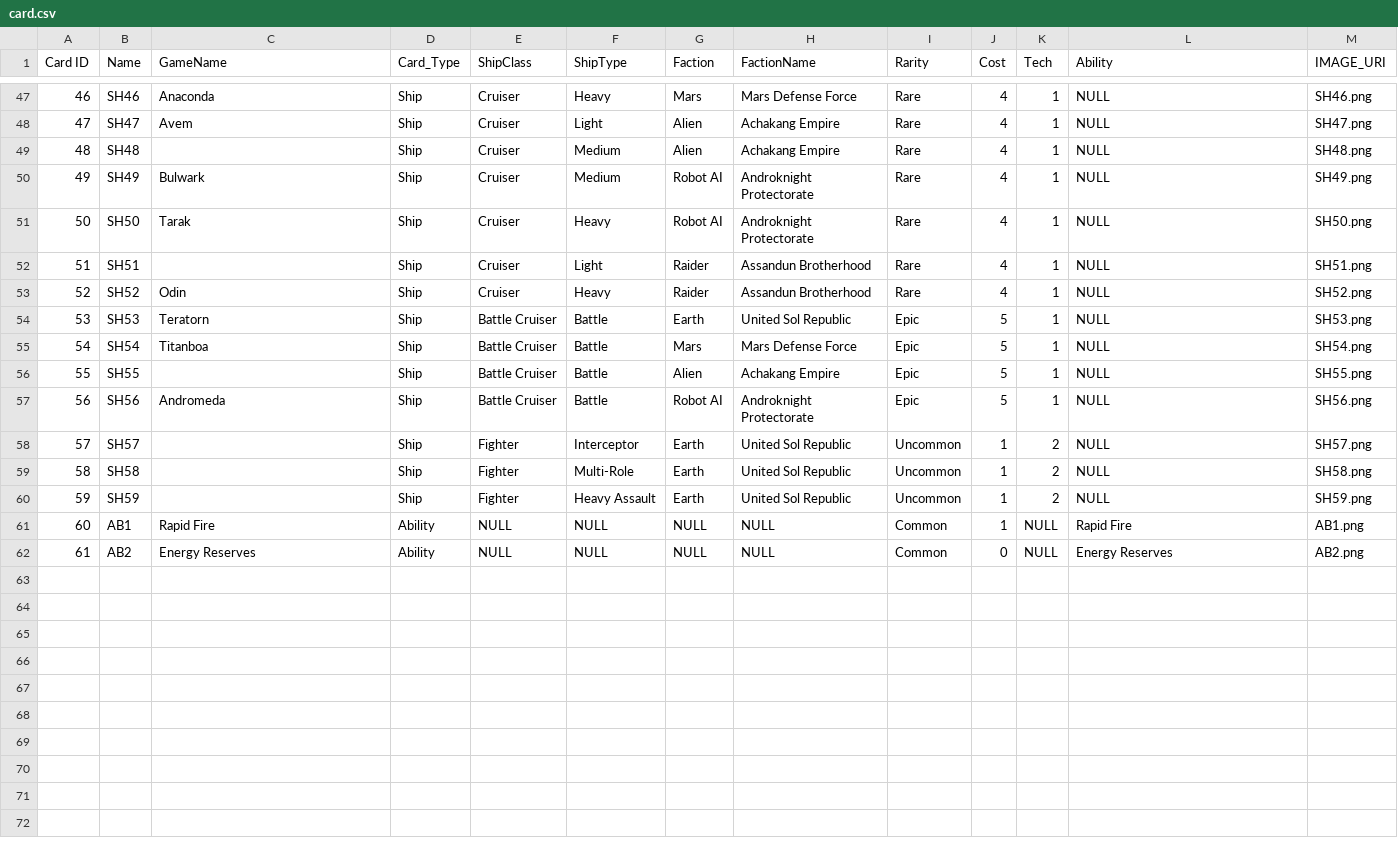
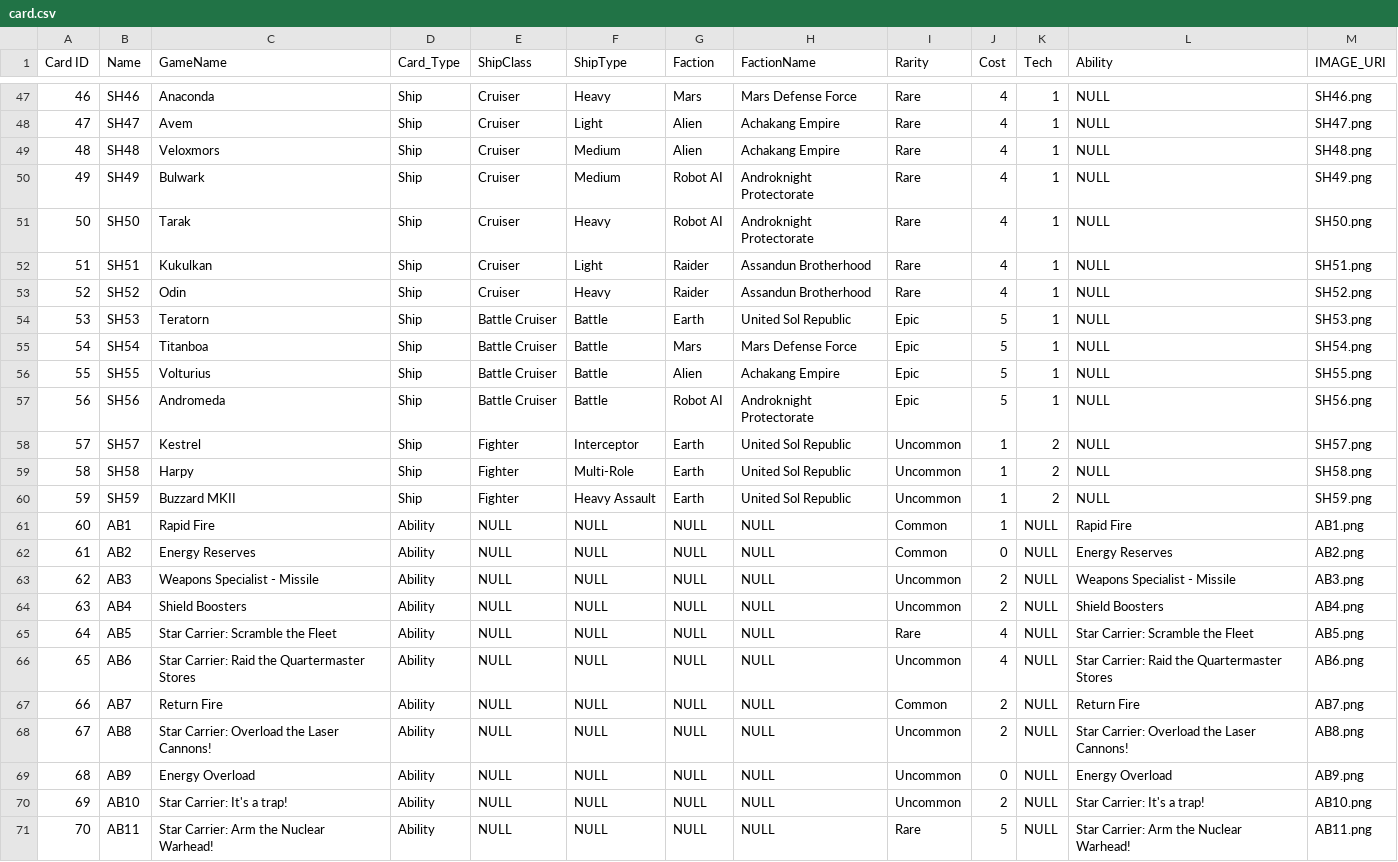
Before and after one commit to Rent1JeremyL/SpaceForce_Contracts, a CSV file: card_data/card.csv, drawn as a sheet; only a part is shown, gaps mark what is left out; the diff covers the shown part only.

Commit message:
Update card.csv

```diff
--- a/card_data/card.csv
+++ b/card_data/card.csv
@@ -48,6 +48,6 @@ Card ID|Name|GameName|Card_Type|ShipClass|ShipType|Faction|FactionName|Rarity|Co
 47|SH47|Avem|Ship|Cruiser|Light|Alien|Achakang Empire|Rare|4|1|NULL|SH47.png
-48|SH48||Ship|Cruiser|Medium|Alien|Achakang Empire|Rare|4|1|NULL|SH48.png
+48|SH48|Veloxmors|Ship|Cruiser|Medium|Alien|Achakang Empire|Rare|4|1|NULL|SH48.png
 49|SH49|Bulwark|Ship|Cruiser|Medium|Robot AI|Androknight Protectorate|Rare|4|1|NULL|SH49.png
 50|SH50|Tarak|Ship|Cruiser|Heavy|Robot AI|Androknight Protectorate|Rare|4|1|NULL|SH50.png
-51|SH51||Ship|Cruiser|Light|Raider|Assandun Brotherhood|Rare|4|1|NULL|SH51.png
+51|SH51|Kukulkan|Ship|Cruiser|Light|Raider|Assandun Brotherhood|Rare|4|1|NULL|SH51.png
 52|SH52|Odin|Ship|Cruiser|Heavy|Raider|Assandun Brotherhood|Rare|4|1|NULL|SH52.png
@@ -55,8 +55,17 @@ Card ID|Name|GameName|Card_Type|ShipClass|ShipType|Faction|FactionName|Rarity|Co
 54|SH54|Titanboa|Ship|Battle Cruiser|Battle|Mars|Mars Defense Force|Epic|5|1|NULL|SH54.png
-55|SH55||Ship|Battle Cruiser|Battle|Alien|Achakang Empire|Epic|5|1|NULL|SH55.png
+55|SH55|Volturius|Ship|Battle Cruiser|Battle|Alien|Achakang Empire|Epic|5|1|NULL|SH55.png
 56|SH56|Andromeda|Ship|Battle Cruiser|Battle|Robot AI|Androknight Protectorate|Epic|5|1|NULL|SH56.png
-57|SH57||Ship|Fighter|Interceptor|Earth|United Sol Republic|Uncommon|1|2|NULL|SH57.png
-58|SH58||Ship|Fighter|Multi-Role|Earth|United Sol Republic|Uncommon|1|2|NULL|SH58.png
-59|SH59||Ship|Fighter|Heavy Assault|Earth|United Sol Republic|Uncommon|1|2|NULL|SH59.png
+57|SH57|Kestrel|Ship|Fighter|Interceptor|Earth|United Sol Republic|Uncommon|1|2|NULL|SH57.png
+58|SH58|Harpy|Ship|Fighter|Multi-Role|Earth|United Sol Republic|Uncommon|1|2|NULL|SH58.png
+59|SH59|Buzzard MKII|Ship|Fighter|Heavy Assault|Earth|United Sol Republic|Uncommon|1|2|NULL|SH59.png
 60|AB1|Rapid Fire|Ability|NULL|NULL|NULL|NULL|Common|1|NULL|Rapid Fire|AB1.png
 61|AB2|Energy Reserves|Ability|NULL|NULL|NULL|NULL|Common|0|NULL|Energy Reserves|AB2.png
+62|AB3|Weapons Specialist - Missile|Ability|NULL|NULL|NULL|NULL|Uncommon|2|NULL|Weapons Specialist - Missile|AB3.png
+63|AB4|Shield Boosters|Ability|NULL|NULL|NULL|NULL|Uncommon|2|NULL|Shield Boosters|AB4.png
+64|AB5|Star Carrier: Scramble the Fleet|Ability|NULL|NULL|NULL|NULL|Rare|4|NULL|Star Carrier: Scramble the Fleet|AB5.png
+65|AB6|Star Carrier: Raid the Quartermaster Stores|Ability|NULL|NULL|NULL|NULL|Uncommon|4|NULL|Star Carrier: Raid the Quartermaster Stores|AB6.png
+66|AB7|Return Fire|Ability|NULL|NULL|NULL|NULL|Common|2|NULL|Return Fire|AB7.png
+67|AB8|Star Carrier: Overload the Laser Cannons!|Ability|NULL|NULL|NULL|NULL|Uncommon|2|NULL|Star Carrier: Overload the Laser Cannons!|AB8.png
+68|AB9|Energy Overload|Ability|NULL|NULL|NULL|NULL|Uncommon|0|NULL|Energy Overload|AB9.png
+69|AB10|Star Carrier: It's a trap!|Ability|NULL|NULL|NULL|NULL|Uncommon|2|NULL|Star Carrier: It's a trap!|AB10.png
+70|AB11|Star Carrier: Arm the Nuclear Warhead!|Ability|NULL|NULL|NULL|NULL|Rare|5|NULL|Star Carrier: Arm the Nuclear Warhead!|AB11.png
```
Also changed, not shown: 2 edited cells elsewhere in this file.
